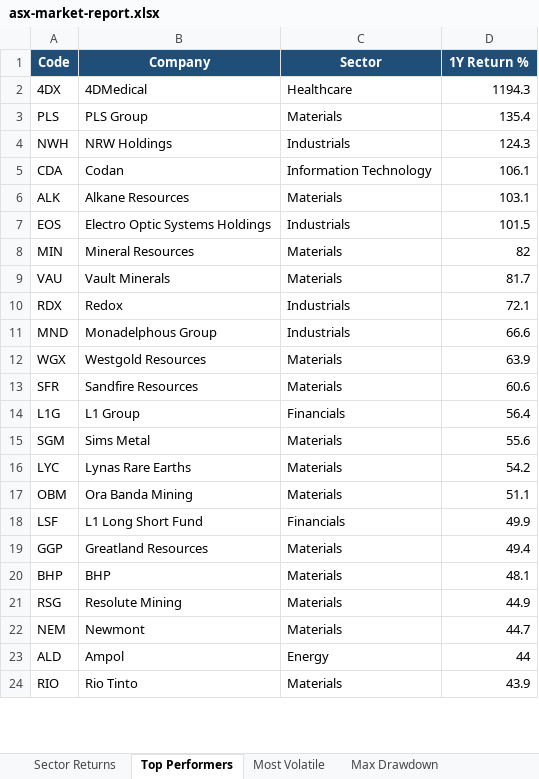
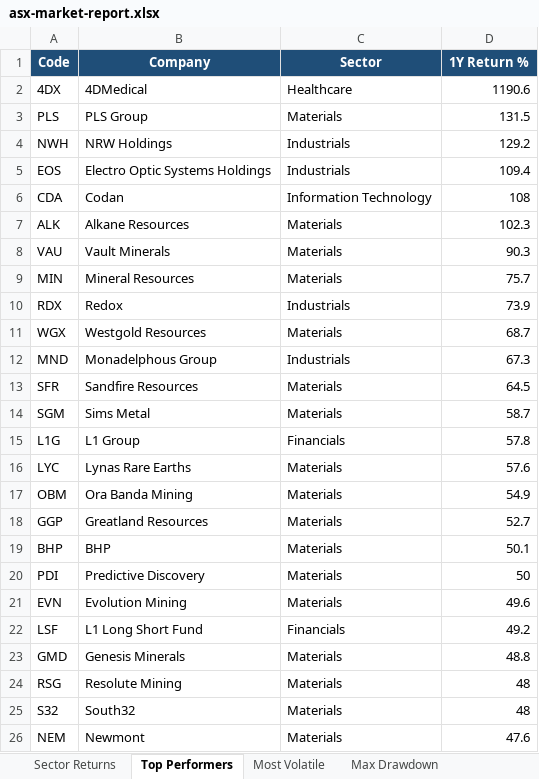
Before and after one commit to anurag7171/asx-market-analytics, an Excel workbook: reports/asx-market-report.xlsx, sheet Top Performers, drawn as a sheet; only a part is shown; values as stored, in another font and other column widths than the file's, no borders; conditional formats not drawn; removed rows and columns are numbered as before the commit, all else as after; the diff covers the shown part only; the diff names each change by its address in the sheet, - before the commit and + after, or states it on an @@ line.

```diff
--- a/reports/asx-market-report.xlsx (sheet Top Performers)
+++ b/reports/asx-market-report.xlsx (sheet Top Performers)
-D2 (1Y Return %): 1194.3
+D2 (1Y Return %): 1190.6
-D3 (1Y Return %): 135.4
+D3 (1Y Return %): 131.5
-D4 (1Y Return %): 124.3
+D4 (1Y Return %): 129.2
+row 5: EOS | Electro Optic Systems Holdings | Industrials | 109.4
-D6 (1Y Return %): 106.1
+D6 (1Y Return %): 108
-D7 (1Y Return %): 103.1
+D7 (1Y Return %): 102.3
-row 7: EOS | Electro Optic Systems Holdings | Industrials | 101.5
-row 8: MIN | Mineral Resources | Materials | 82
-D8 (1Y Return %): 81.7
+D8 (1Y Return %): 90.3
+row 9: MIN | Mineral Resources | Materials | 75.7
-D10 (1Y Return %): 72.1
+D10 (1Y Return %): 73.9
-row 11: MND | Monadelphous Group | Industrials | 66.6
-D11 (1Y Return %): 63.9
+D11 (1Y Return %): 68.7
+row 12: MND | Monadelphous Group | Industrials | 67.3
-D13 (1Y Return %): 60.6
+D13 (1Y Return %): 64.5
-row 14: L1G | L1 Group | Financials | 56.4
-D14 (1Y Return %): 55.6
+D14 (1Y Return %): 58.7
+row 15: L1G | L1 Group | Financials | 57.8
-D16 (1Y Return %): 54.2
+D16 (1Y Return %): 57.6
-D17 (1Y Return %): 51.1
+D17 (1Y Return %): 54.9
-row 18: LSF | L1 Long Short Fund | Financials | 49.9
-D18 (1Y Return %): 49.4
+D18 (1Y Return %): 52.7
-D19 (1Y Return %): 48.1
+D19 (1Y Return %): 50.1
+row 20: PDI | Predictive Discovery | Materials | 50
+row 21: EVN | Evolution Mining | Materials | 49.6
+row 22: LSF | L1 Long Short Fund | Financials | 49.2
+row 23: GMD | Genesis Minerals | Materials | 48.8
-D24 (1Y Return %): 44.9
+D24 (1Y Return %): 48
+row 25: S32 | South32 | Materials | 48
-D26 (1Y Return %): 44.7
+D26 (1Y Return %): 47.6
-row 23: ALD | Ampol | Energy | 44
-row 24: RIO | Rio Tinto | Materials | 43.9
```
Also changed, not shown: 2 removed rows elsewhere in this sheet, sheet Most Volatile, sheet Sector Returns, sheet Sector Turnover, sheet Max Drawdown, 2 other files.
